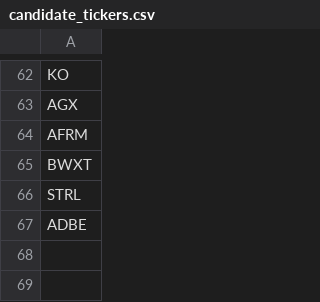
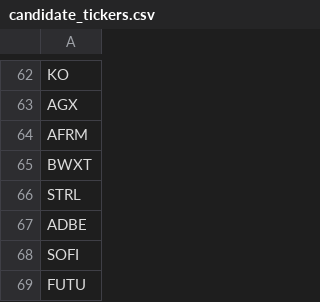
Before and after one commit to dakara32/GPT_Code, a CSV file: candidate_tickers.csv, drawn as a sheet; only a part is shown, gaps mark what is left out; the diff names each change by its address in the sheet, - before the commit and + after, or states it on an @@ line.

Commit message:
candidate_tickers.csv を更新

```diff
--- a/candidate_tickers.csv
+++ b/candidate_tickers.csv
+row 68: SOFI
+row 69: FUTU
```
